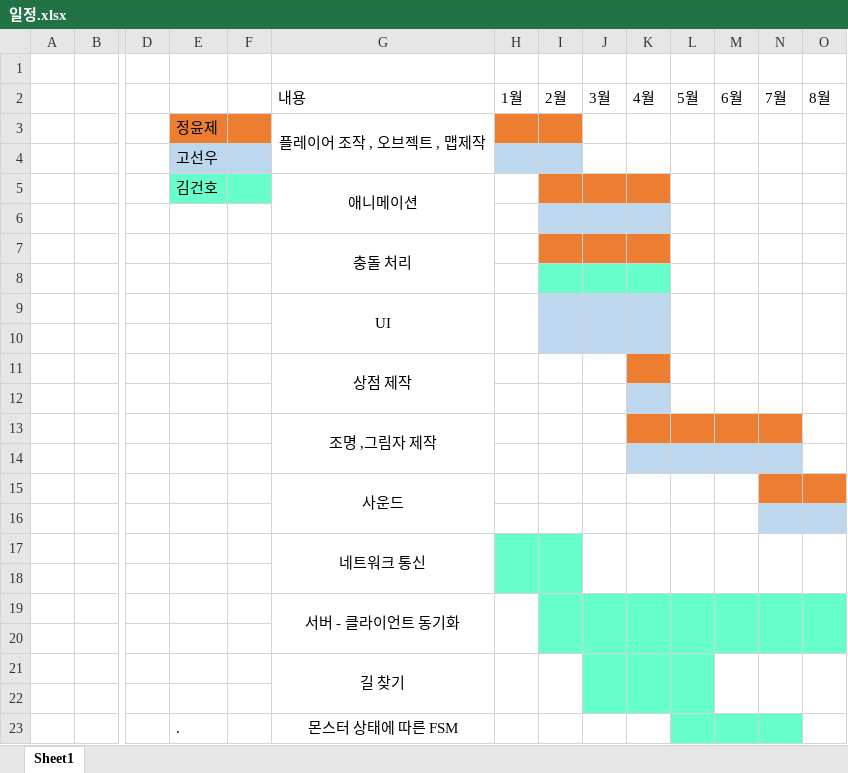
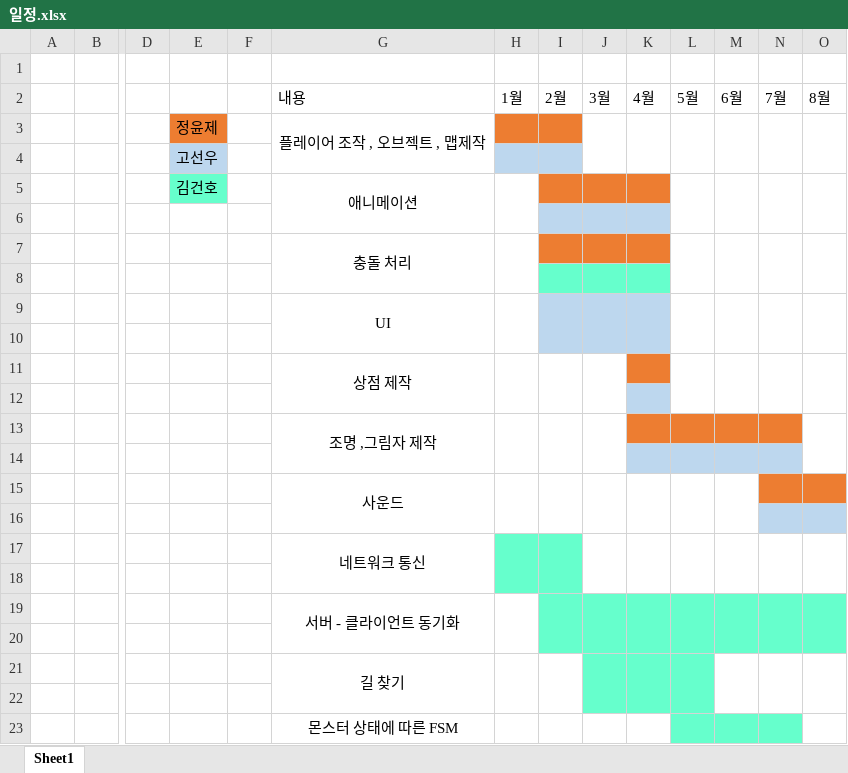
Before and after one commit to ghk01214/KPUFinalGame-deprecated-, an Excel workbook: docs/일정.xlsx, sheet Sheet1, drawn as a sheet; only a part is shown, gaps mark what is left out; values as stored, in another font and other column widths than the file's, no borders; the diff names each change by its address in the sheet, - before the commit and + after, or states it on an @@ line.

Commit message:
기타 수정

```diff
--- a/docs/일정.xlsx (sheet Sheet1)
+++ b/docs/일정.xlsx (sheet Sheet1)
-F3 fill: #ED7D31
+F3 fill: none
+J3:J4 merged
+K3:K4 merged
+L3:L4 merged
+M3:M4 merged
+N3:N4 merged
+O3:O4 merged
-F4 fill: #BDD7EE
+F4 fill: none
-F5 fill: #66FFCC
+F5 fill: none
+H5:H6 merged
+L5:L6 merged
+M5:M6 merged
+N5:N6 merged
+O5:O6 merged
+H7:H8 merged
+L7:L8 merged
+M7:M8 merged
+N7:N8 merged
+O7:O8 merged
+H11:H12 merged
+I11:I12 merged
+J11:J12 merged
+L11:L12 merged
+M11:M12 merged
+N11:N12 merged
+O11:O12 merged
+H13:H14 merged
+I13:I14 merged
+J13:J14 merged
+O13:O14 merged
+H15:H16 merged
+I15:I16 merged
+J15:J16 merged
+K15:K16 merged
+L15:L16 merged
+M15:M16 merged
-E23: .
+E23: (empty)
```
